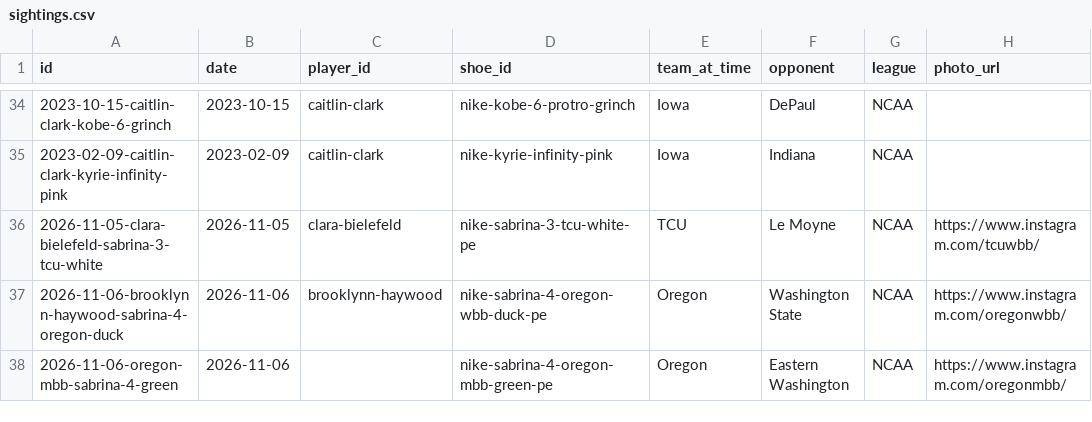
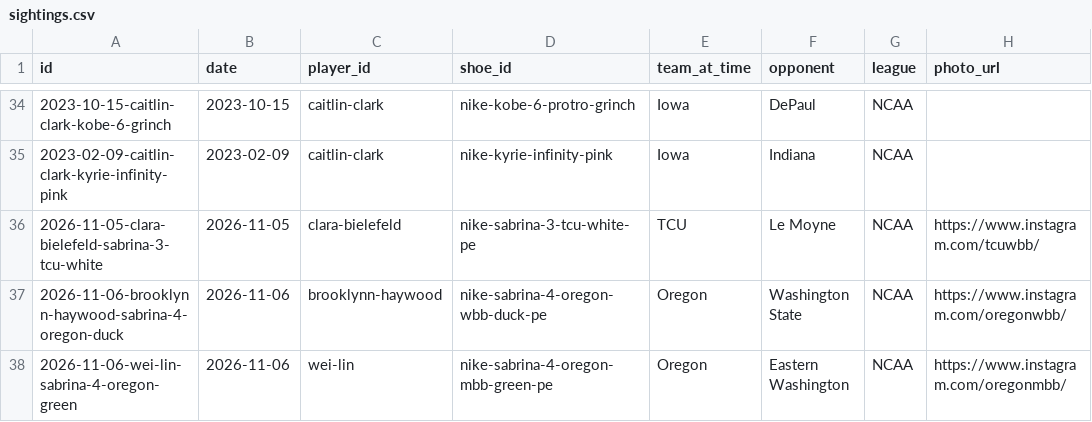
Before and after one commit to elcarrillo/wbb_kicks, a CSV file: data/sightings.csv, drawn as a sheet; only a part is shown, gaps mark what is left out; the diff names each change by its address in the sheet, - before the commit and + after, or states it on an @@ line.

```diff
--- a/data/sightings.csv
+++ b/data/sightings.csv
-A38 (id): 2026-11-06-oregon-mbb-sabrina-4-green
+A38 (id): 2026-11-06-wei-lin-sabrina-4-oregon-green
-C38 (player_id): (empty)
+C38 (player_id): wei-lin
```
Also changed, not shown: data/players.csv.
